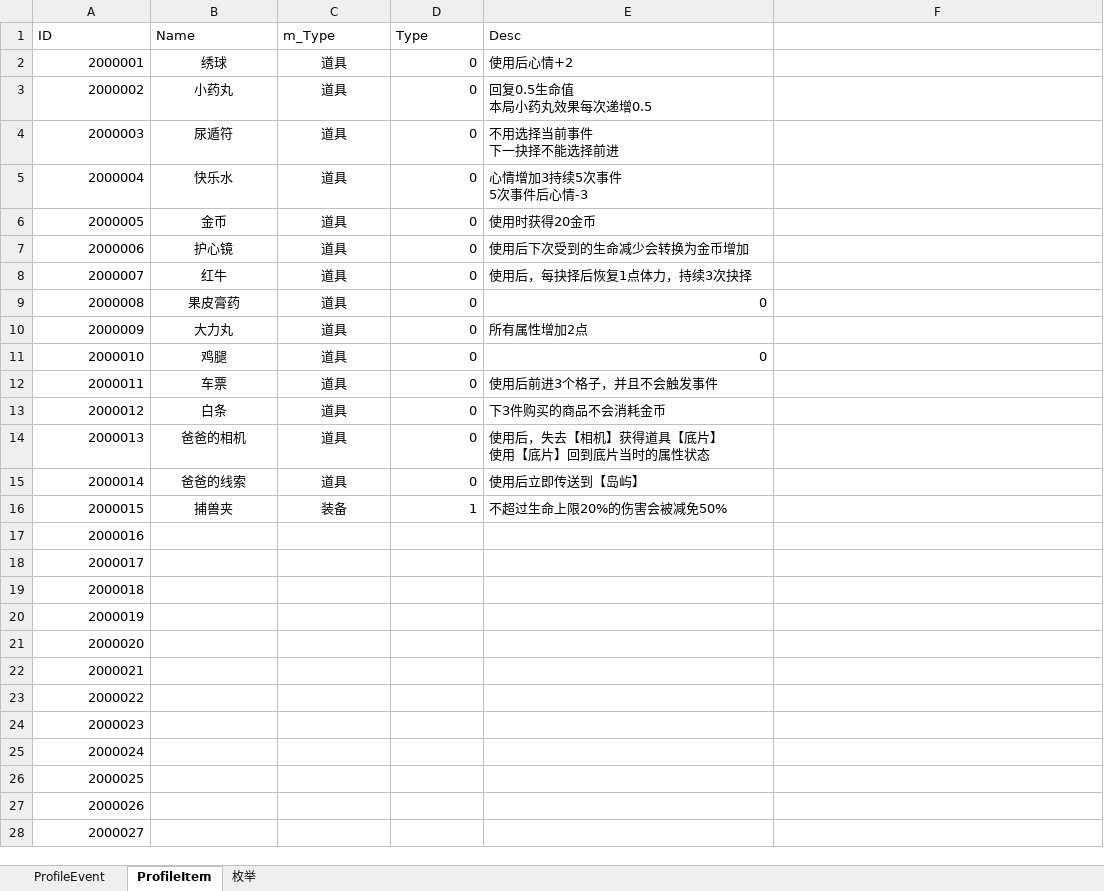
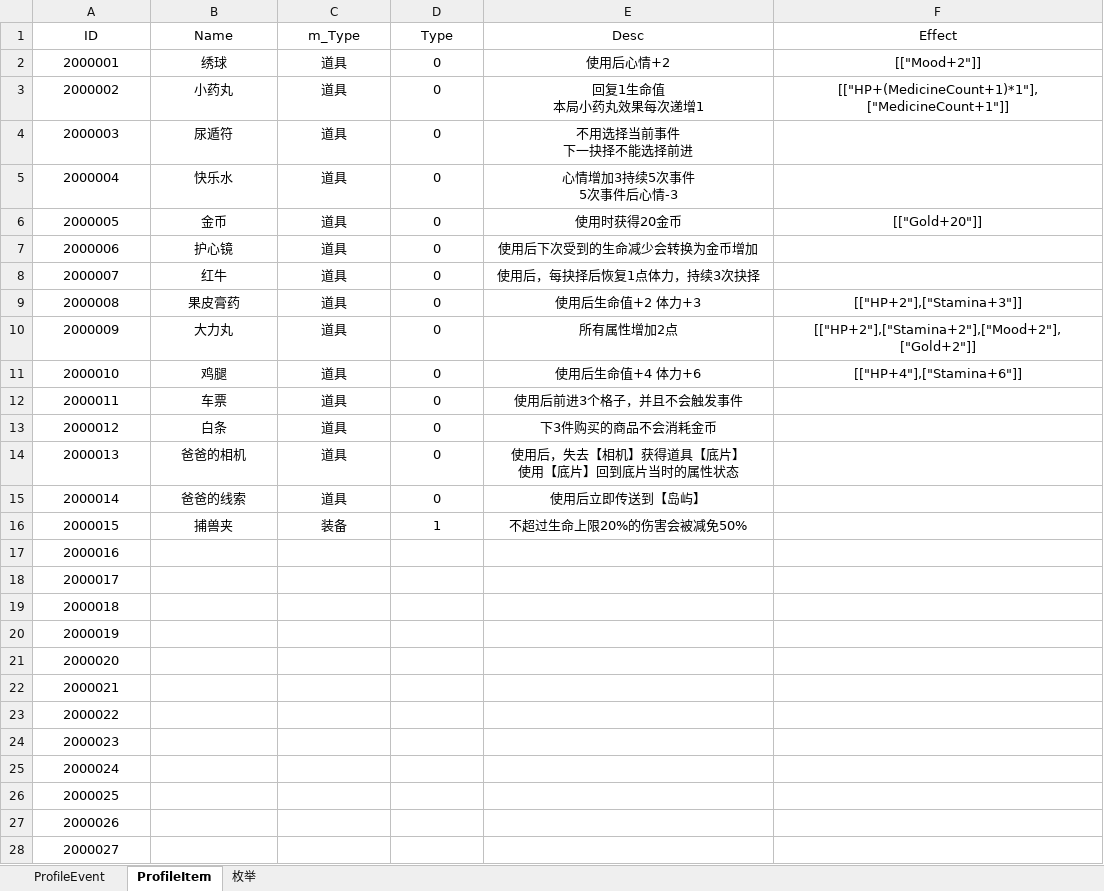
Before and after one commit to tianlang0704/Choice, an Excel workbook: Assets/Resources/Excels/AllCfg.xlsx, sheet ProfileItem, drawn as a sheet; only a part is shown; values as stored, in another font and other column widths than the file's, no borders; ↵ is a line break in a cell; the diff covers the shown part only; the diff names each change by its address in the sheet, - before the commit and + after, or states it on an @@ line.

```diff
--- a/Assets/Resources/Excels/AllCfg.xlsx (sheet ProfileItem)
+++ b/Assets/Resources/Excels/AllCfg.xlsx (sheet ProfileItem)
-A1:E1 alignment: left
+A1:E1 alignment: center
-F1: (empty)
+F1: Effect
-A2:A28 alignment: right
+A2:A28 alignment: center
-D2:D8 alignment: right
+D2:D8 alignment: center
-E2:E8 alignment: left
+E2:E8 alignment: center
-F2 (Effect): (empty)
+F2 (Effect): [["Mood+2"]]
-E3 (Desc): 回复0.5生命值 ↵ 本局小药丸效果每次递增0.5
+E3 (Desc): 回复1生命值 ↵ 本局小药丸效果每次递增1
-F3 (Effect): (empty)
+F3 (Effect): [["HP+(MedicineCount+1)*1"],["MedicineCount+1"]]
-F6 (Effect): (empty)
+F6 (Effect): [["Gold+20"]]
-D9:E9 alignment: right
+D9:E9 alignment: center
-E9 (Desc): 0
+E9 (Desc): 使用后生命值+2 体力+3
-F9 (Effect): (empty)
+F9 (Effect): [["HP+2"],["Stamina+3"]]
-D10 alignment: right
+D10 alignment: center
-E10 alignment: left
+E10 alignment: center
-F10 (Effect): (empty)
+F10 (Effect): [["HP+2"],["Stamina+2"],["Mood+2"],["Gold+2"]]
-D11:E11 alignment: right
+D11:E11 alignment: center
-E11 (Desc): 0
+E11 (Desc): 使用后生命值+4 体力+6
-F11 (Effect): (empty)
+F11 (Effect): [["HP+4"],["Stamina+6"]]
-D12:D16 alignment: right
+D12:D16 alignment: center
-E12:E16 alignment: left
+E12:E16 alignment: center
```
Also changed, not shown: 50 added rows and cell formats elsewhere in this sheet, sheet ProfileEvent, sheet 枚举, formulas that keep their value, 4 other files.
